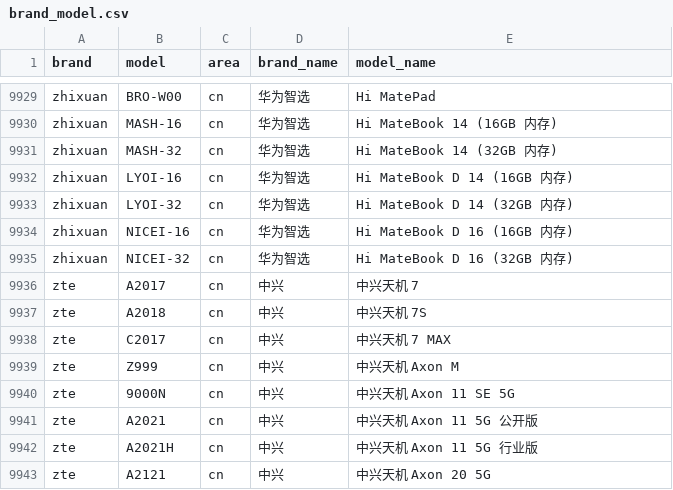
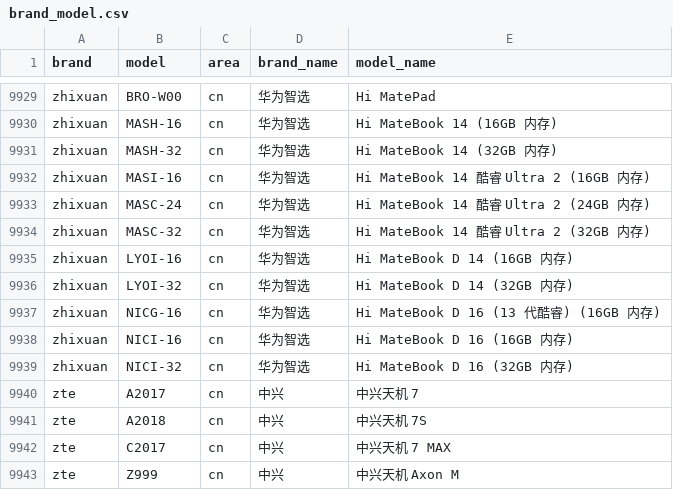
Before and after one commit to blackblock1523/mobilemodels, a CSV file: brand_model.csv, drawn as a sheet; only a part is shown, gaps mark what is left out; the shorter side is filled out with more unchanged rows.

Commit message:
Sync with MobileModels f95d676f95019dd9648bd856b3a266cbc3e326ff

```diff
--- a/brand_model.csv
+++ b/brand_model.csv
@@ -9931,6 +9931,10 @@ zhixuan,MASH-16,cn,华为智选, Hi MateBook 14 (16GB 内存)
 zhixuan,MASH-32,cn,华为智选, Hi MateBook 14 (32GB 内存)
+zhixuan,MASI-16,cn,华为智选, Hi MateBook 14 酷睿 Ultra 2 (16GB 内存)
+zhixuan,MASC-24,cn,华为智选, Hi MateBook 14 酷睿 Ultra 2 (24GB 内存)
+zhixuan,MASC-32,cn,华为智选, Hi MateBook 14 酷睿 Ultra 2 (32GB 内存)
 zhixuan,LYOI-16,cn,华为智选, Hi MateBook D 14 (16GB 内存)
 zhixuan,LYOI-32,cn,华为智选, Hi MateBook D 14 (32GB 内存)
-zhixuan,NICEI-16,cn,华为智选, Hi MateBook D 16 (16GB 内存)
-zhixuan,NICEI-32,cn,华为智选, Hi MateBook D 16 (32GB 内存)
+zhixuan,NICG-16,cn,华为智选, Hi MateBook D 16 (13 代酷睿) (16GB 内存)
+zhixuan,NICI-16,cn,华为智选, Hi MateBook D 16 (16GB 内存)
+zhixuan,NICI-32,cn,华为智选, Hi MateBook D 16 (32GB 内存)
 zte,A2017,cn,中兴, 中兴天机 7
```
Also changed, not shown: 1 other file.
